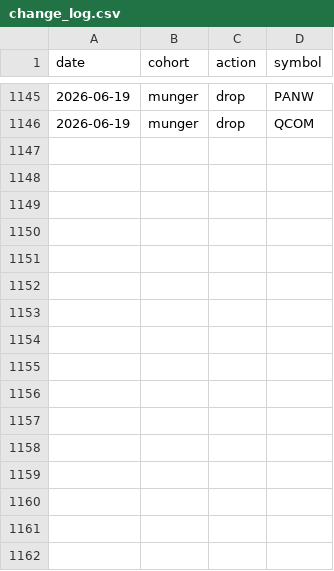
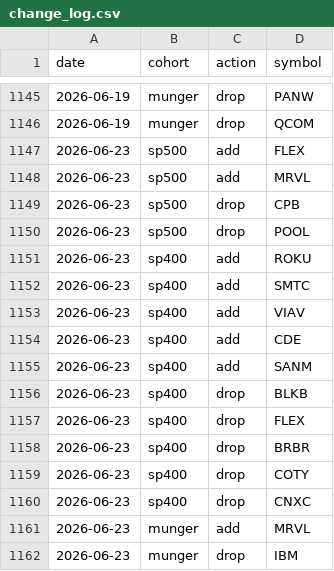
Before and after one commit to zacseidel/momentum9, a CSV file: data/universe/change_log.csv, drawn as a sheet; only a part is shown, gaps mark what is left out; the diff names each change by its address in the sheet, - before the commit and + after, or states it on an @@ line.

```diff
--- a/data/universe/change_log.csv
+++ b/data/universe/change_log.csv
+row 1147: 2026-06-23 | sp500 | add | FLEX
+row 1148: 2026-06-23 | sp500 | add | MRVL
+row 1149: 2026-06-23 | sp500 | drop | CPB
+row 1150: 2026-06-23 | sp500 | drop | POOL
+row 1151: 2026-06-23 | sp400 | add | ROKU
+row 1152: 2026-06-23 | sp400 | add | SMTC
+row 1153: 2026-06-23 | sp400 | add | VIAV
+row 1154: 2026-06-23 | sp400 | add | CDE
+row 1155: 2026-06-23 | sp400 | add | SANM
+row 1156: 2026-06-23 | sp400 | drop | BLKB
+row 1157: 2026-06-23 | sp400 | drop | FLEX
+row 1158: 2026-06-23 | sp400 | drop | BRBR
+row 1159: 2026-06-23 | sp400 | drop | COTY
+row 1160: 2026-06-23 | sp400 | drop | CNXC
+row 1161: 2026-06-23 | munger | add | MRVL
+row 1162: 2026-06-23 | munger | drop | IBM
```
Also changed, not shown: data/option_log.csv, data/trade_log.csv, 10 other files.
